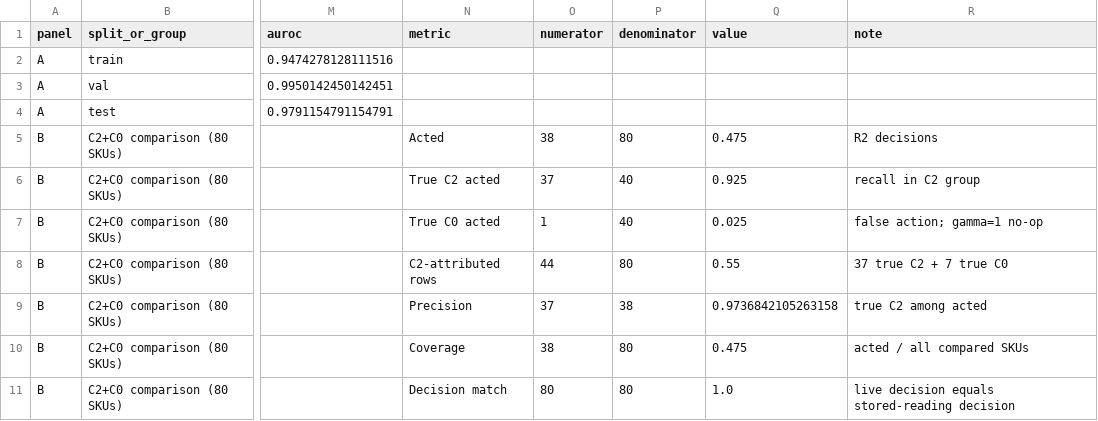
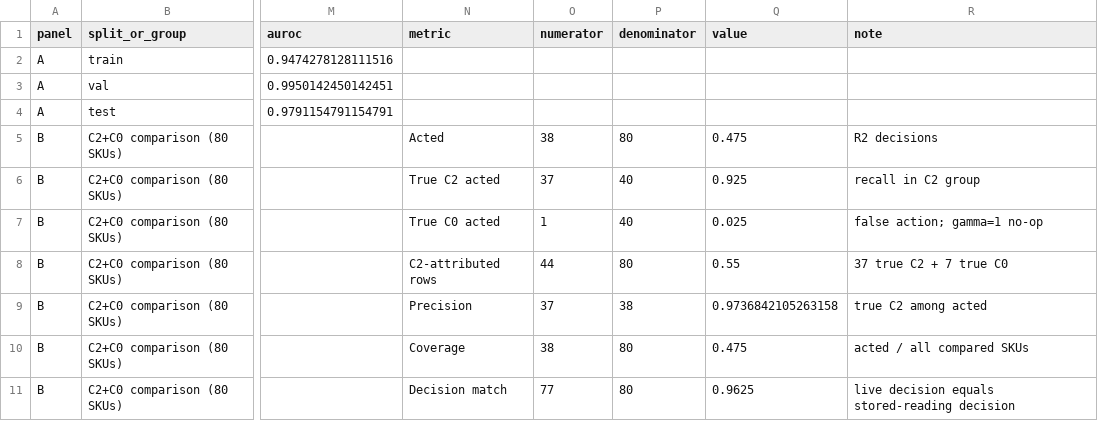
Before and after one commit to durvii9999-miss/CAFR, a CSV file: paper/tables/table2_step6_gate.csv, drawn as a sheet; only a part is shown, gaps mark what is left out; the diff names each change by its address in the sheet, - before the commit and + after, or states it on an @@ line.

```diff
--- a/paper/tables/table2_step6_gate.csv
+++ b/paper/tables/table2_step6_gate.csv
-O11 (numerator): 80
+O11 (numerator): 77
-Q11 (value): 1.0
+Q11 (value): 0.9625
```
Also changed, not shown: paper/tables/table1_step5_gates.csv, 16 other files.
